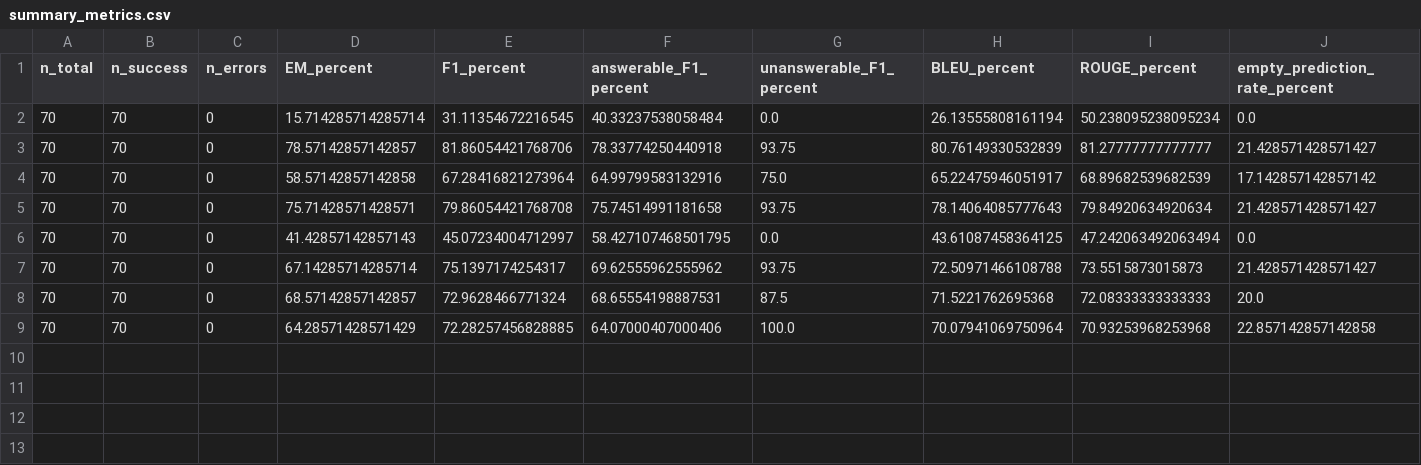
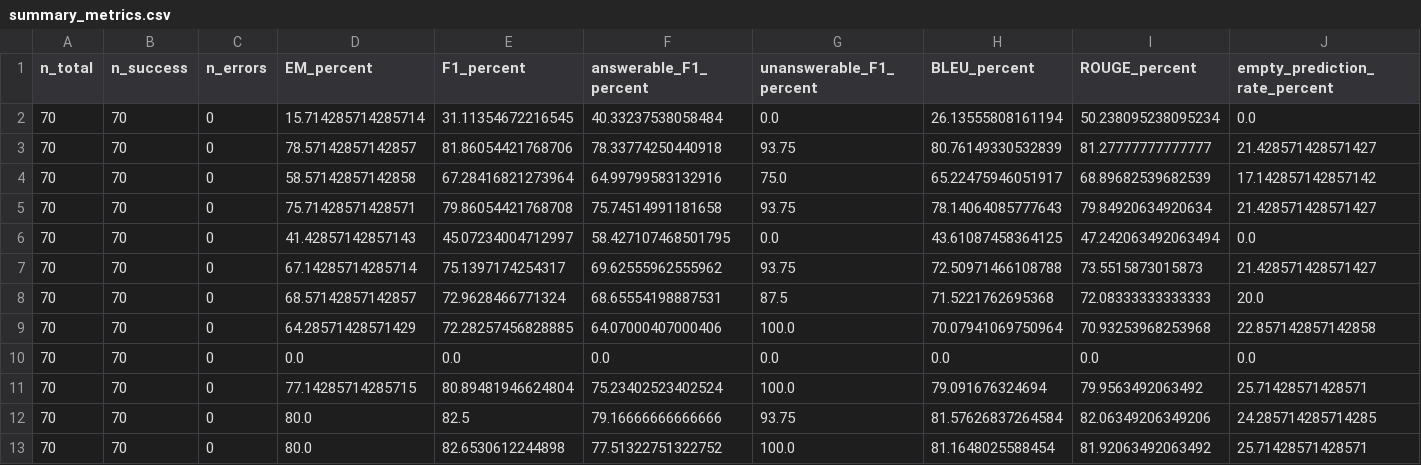
Before and after one commit to Chechu13/Practica_PLN_II, a CSV file: results/rag_prompt_comparison_6models/summary_metrics.csv, drawn as a sheet; only a part is shown; rows hold the shown columns only; the diff names each change by its address in the sheet, - before the commit and + after, or states it on an @@ line.

Commit message:
feat: added qwen3.5_9B to notebook model comparison

```diff
--- a/results/rag_prompt_comparison_6models/summary_metrics.csv
+++ b/results/rag_prompt_comparison_6models/summary_metrics.csv
+row 10: 70 | 70 | 0 | 0.0 | 0.0 | 0.0 | 0.0 | 0.0 | 0.0 | 0.0
+row 11: 70 | 70 | 0 | 77.14285714285715 | 80.89481946624804 | 75.23402523402524 | 100.0 | 79.091676324694 | 79.9563492063492 | 25.71428571428571
+row 12: 70 | 70 | 0 | 80.0 | 82.5 | 79.16666666666666 | 93.75 | 81.57626837264584 | 82.06349206349206 | 24.285714285714285
+row 13: 70 | 70 | 0 | 80.0 | 82.6530612244898 | 77.51322751322752 | 100.0 | 81.1648025588454 | 81.92063492063492 | 25.71428571428571
```
Also changed, not shown: 6 other files.
